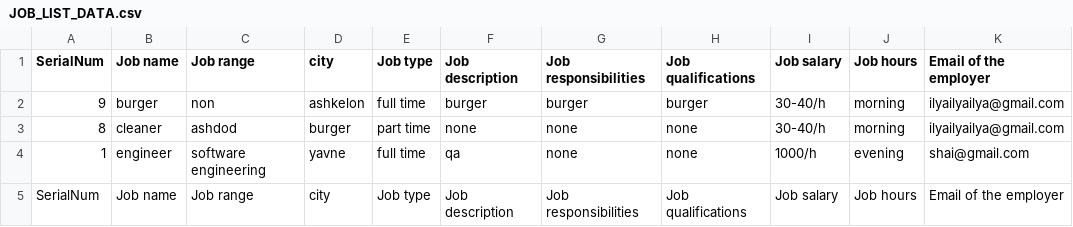
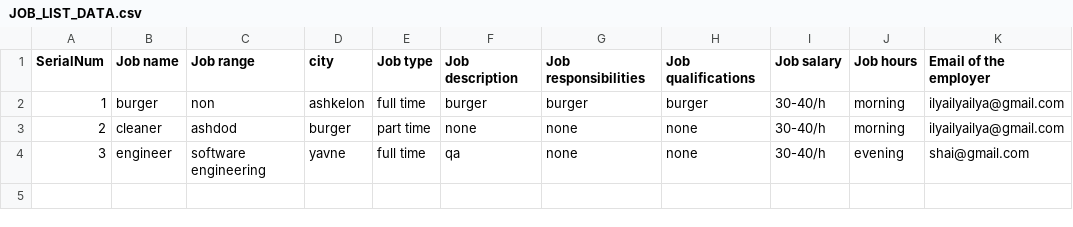
Before and after one commit to shaiMatz/Million-job, a CSV file: JOB_LIST_DATA.csv, drawn as a sheet.

```diff
--- a/JOB_LIST_DATA.csv
+++ b/JOB_LIST_DATA.csv
@@ -1,5 +1,4 @@
 SerialNum,Job name,Job range,city,Job type,Job description,Job responsibilities,Job qualifications,Job salary,Job hours,Email of the employer
-9,burger,non,ashkelon,full time,burger,burger,burger,30-40/h,morning,ilyailyailya@gmail.com
-8,cleaner,ashdod,burger,part time,none,none,none,30-40/h,morning,ilyailyailya@gmail.com
-1,engineer,software engineering,yavne,full time,qa,none,none,1000/h,evening,shai@gmail.com
-SerialNum,Job name,Job range,city,Job type,Job description,Job responsibilities,Job qualifications,Job salary,Job hours,Email of the employer
+1,burger,non,ashkelon,full time,burger,burger,burger,30-40/h,morning,ilyailyailya@gmail.com
+2,cleaner,ashdod,burger,part time,none,none,none,30-40/h,morning,ilyailyailya@gmail.com
+3,engineer,software engineering,yavne,full time,qa,none,none,30-40/h,evening,shai@gmail.com
```
Also changed, not shown: 4 other files.
